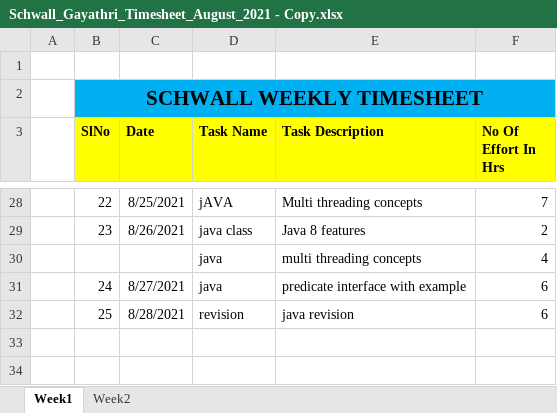
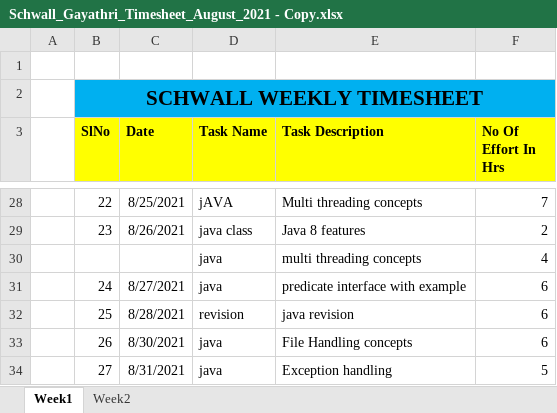
Before and after one commit to Surge-Technology/JavaTraining-Batch1, an Excel workbook: Gayathri/Timesheet/Schwall_Gayathri_Timesheet_August_2021 - Copy.xlsx, sheet Week1, drawn as a sheet; only a part is shown, gaps mark what is left out; values as stored, in another font and other column widths than the file's, no borders; the diff names each change by its address in the sheet, - before the commit and + after, or states it on an @@ line.

Commit message:
Timesheet

```diff
--- a/Gayathri/Timesheet/Schwall_Gayathri_Timesheet_August_2021 - Copy.xlsx (sheet Week1)
+++ b/Gayathri/Timesheet/Schwall_Gayathri_Timesheet_August_2021 - Copy.xlsx (sheet Week1)
+row 33:  | 26 | 8/30/2021 | java | File Handling concepts | 6
+row 34:  | 27 | 8/31/2021 | java | Exception handling | 5
```
Also changed, not shown: 1 other file.
